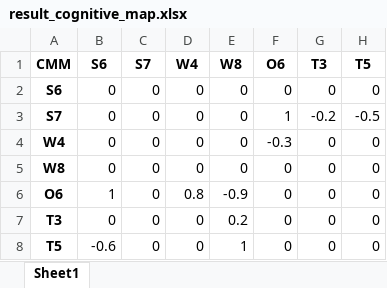
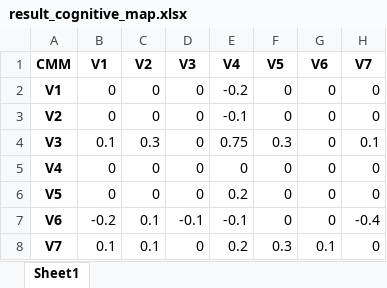
Before and after one commit to tenk28/SysanLab6, an Excel workbook: another_variant/result_cognitive_map.xlsx, sheet Sheet1, drawn as a sheet; values as stored, in another font and other column widths than the file's, no borders; removed rows and columns are numbered as before the commit, all else as after; the diff names each change by its address in the sheet, - before the commit and + after, or states it on an @@ line.

```diff
--- a/another_variant/result_cognitive_map.xlsx (sheet Sheet1)
+++ b/another_variant/result_cognitive_map.xlsx (sheet Sheet1)
-B1: S6
+B1: V1
-C1: S7
+C1: V2
-D1: W4
+D1: V3
-E1: W8
+E1: V4
-F1: O6
+F1: V5
-G1: T3
+G1: V6
-H1: T5
+H1: V7
-A2 (CMM): S6
+A2 (CMM): V1
-E2 (V4): 0
+E2 (V4): -0.2
-row 3: S7 | 0 | 0 | 0 | 0 | 1 | -0.2 | -0.5
-A3 (CMM): W4
+A3 (CMM): V2
-E3 (V4): 0
+E3 (V4): -0.1
-F3 (V5): -0.3
+F3 (V5): 0
+row 4: V3 | 0.1 | 0.3 | 0 | 0.75 | 0.3 | 0 | 0.1
-A5 (CMM): W8
+A5 (CMM): V4
-row 6: O6 | 1 | 0 | 0.8 | -0.9 | 0 | 0 | 0
-A6 (CMM): T3
+A6 (CMM): V5
-row 8: T5 | -0.6 | 0 | 0 | 1 | 0 | 0 | 0
+row 7: V6 | -0.2 | 0.1 | -0.1 | -0.1 | 0 | 0 | -0.4
+row 8: V7 | 0.1 | 0.1 | 0 | 0.2 | 0.3 | 0.1 | 0
```
Also changed, not shown: another_variant/source_cognitive_map.xlsx, 1 other file.
